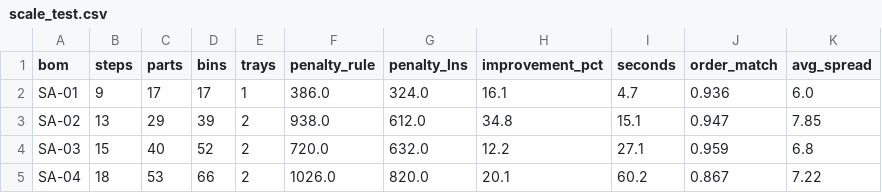
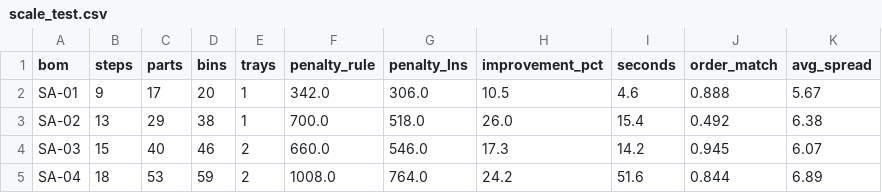
Before and after one commit to kojiumeda-prog/book-kitting, a CSV file: results/scale_test.csv, drawn as a sheet; only a part is shown; the diff covers the shown part only.

```diff
--- a/results/scale_test.csv
+++ b/results/scale_test.csv
@@ -1,5 +1,5 @@
 bom,steps,parts,bins,trays,penalty_rule,penalty_lns,improvement_pct,seconds,order_match,avg_spread
-SA-01,9,17,17,1,386.0,324.0,16.1,4.7,0.936,6.0
-SA-02,13,29,39,2,938.0,612.0,34.8,15.1,0.947,7.85
-SA-03,15,40,52,2,720.0,632.0,12.2,27.1,0.959,6.8
-SA-04,18,53,66,2,1026.0,820.0,20.1,60.2,0.867,7.22
+SA-01,9,17,20,1,342.0,306.0,10.5,4.6,0.888,5.67
+SA-02,13,29,38,1,700.0,518.0,26.0,15.4,0.492,6.38
+SA-03,15,40,46,2,660.0,546.0,17.3,14.2,0.945,6.07
+SA-04,18,53,59,2,1008.0,764.0,24.2,51.6,0.844,6.89
```
Also changed, not shown: 42 edited cells elsewhere in this file, results/ch4_sizing.csv, results/ch5_metrics.csv, 19 other files.
